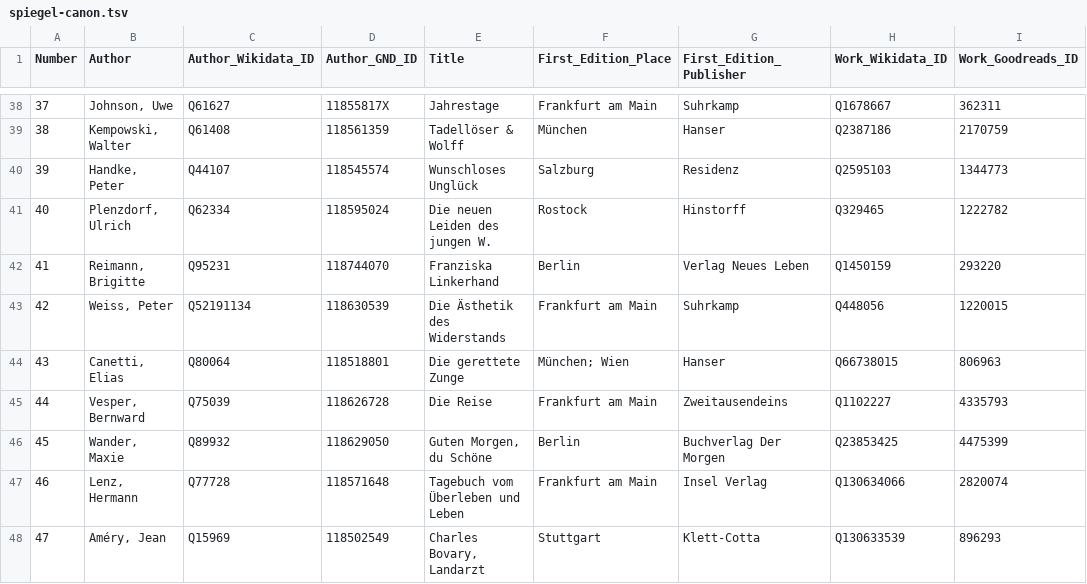
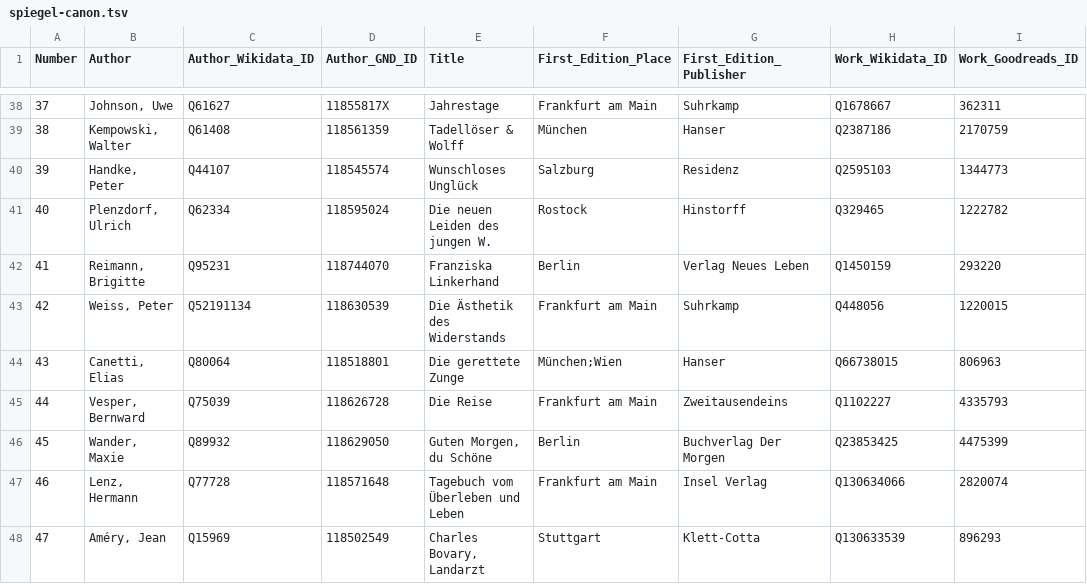
Before and after one commit to temporal-communities/spiegel-canon, a TSV file: data/spiegel-canon.tsv, drawn as a sheet; only a part is shown, gaps mark what is left out; the diff covers the shown part only; the diff names each change by its address in the sheet, - before the commit and + after, or states it on an @@ line.

Commit message:
delete whitespaces after semicolons

```diff
--- a/data/spiegel-canon.tsv
+++ b/data/spiegel-canon.tsv
-F44 (First_Edition_Place): München; Wien
+F44 (First_Edition_Place): München;Wien
```
Also changed, not shown: 11 edited cells elsewhere in this file.
